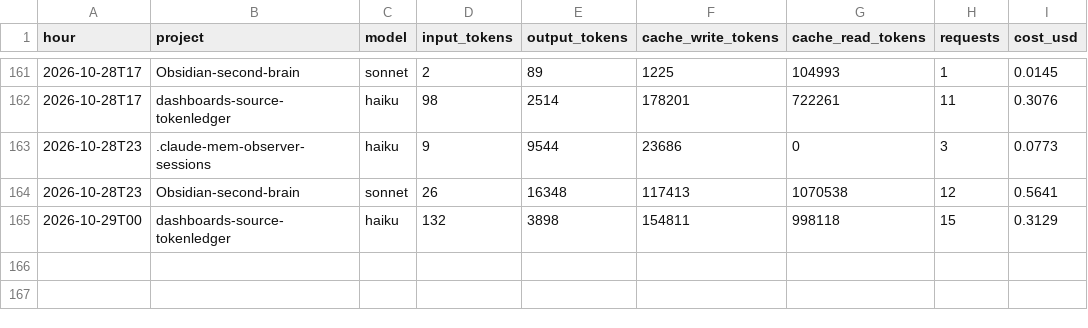
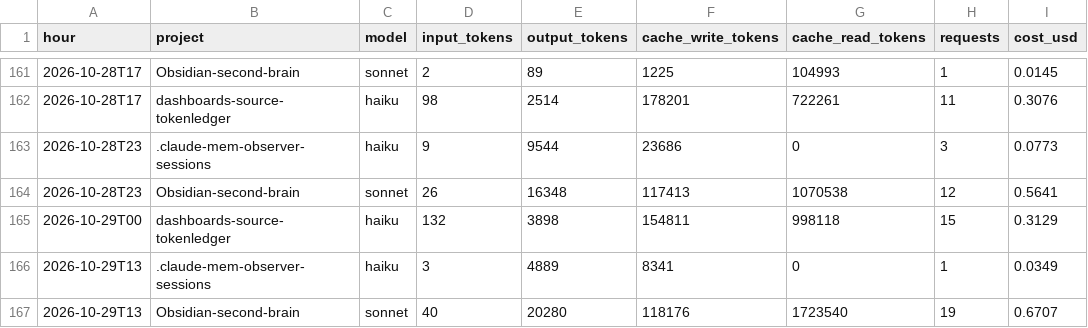
Before and after one commit to Baskers1/claude-usage-data, a CSV file: usage.csv, drawn as a sheet; only a part is shown, gaps mark what is left out.

Commit message:
usage 2026-10-29T13:46:33Z

```diff
--- a/usage.csv
+++ b/usage.csv
@@ -165 +165,3 @@ hour,project,model,input_tokens,output_tokens,cache_write_tokens,cache_read_toke
 2026-10-29T00,dashboards-source-tokenledger,haiku,132,3898,154811,998118,15,0.3129
+2026-10-29T13,.claude-mem-observer-sessions,haiku,3,4889,8341,0,1,0.0349
+2026-10-29T13,Obsidian-second-brain,sonnet,40,20280,118176,1723540,19,0.6707
```
Also changed, not shown: 1 other file.
